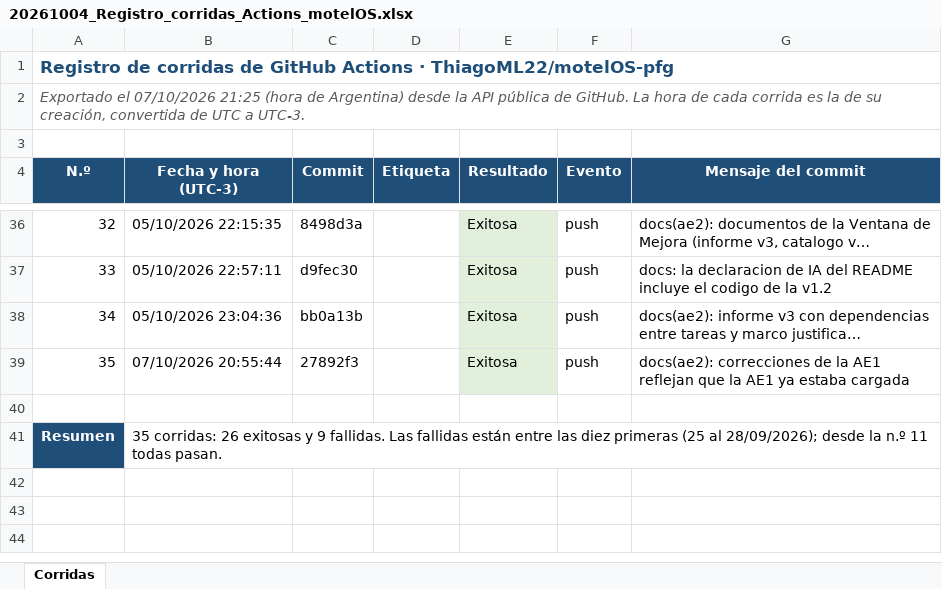
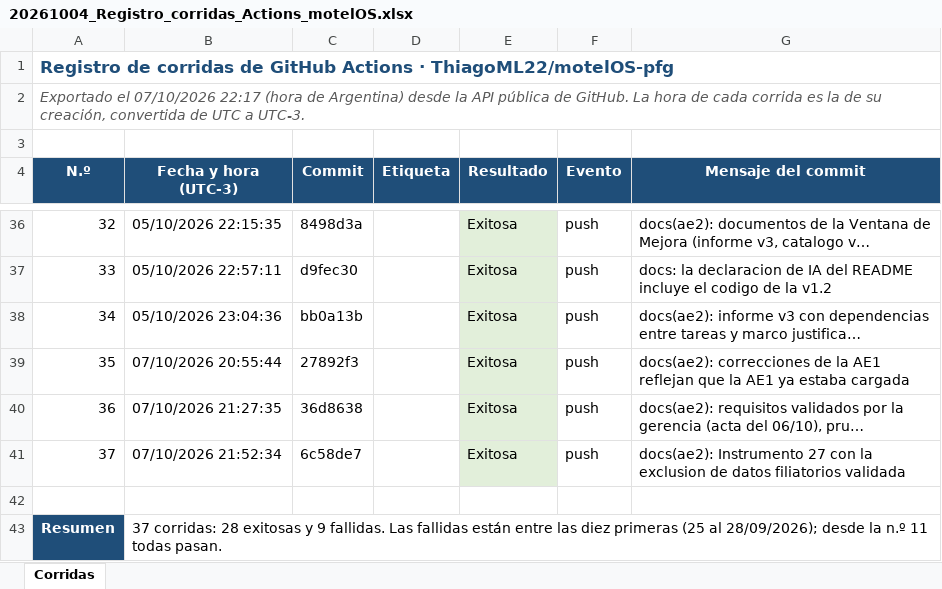
Before and after one commit to ThiagoML22/motelOS-pfg, an Excel workbook: docs/AE2/20261004_Registro_corridas_Actions_motelOS.xlsx, sheet Corridas, drawn as a sheet; only a part is shown, gaps mark what is left out; values as stored, in another font and other column widths than the file's, no borders; addresses are those after the commit; the diff names each change by its address in the sheet, - before the commit and + after, or states it on an @@ line.

```diff
--- a/docs/AE2/20261004_Registro_corridas_Actions_motelOS.xlsx (sheet Corridas)
+++ b/docs/AE2/20261004_Registro_corridas_Actions_motelOS.xlsx (sheet Corridas)
@@ column A (N.º) renumbered in row 2 @@
+row 40: 36 | 07/10/2026 21:27:35 | 36d8638 |  | Exitosa | push | docs(ae2): requisitos validados por la gerencia (acta del 06/10), pru…
+row 41: 37 | 07/10/2026 21:52:34 | 6c58de7 |  | Exitosa | push | docs(ae2): Instrumento 27 con la exclusion de datos filiatorios validada
-B43 (Fecha y hora (UTC-3)): 35 corridas: 26 exitosas y…
+B43 (Fecha y hora (UTC-3)): 37 corridas: 28 exitosas y…
```
Also changed, not shown: docs/AE2/20261005_CatalogoRequisitos_ThiagoLeal_v3.xlsx, 8 other files.
